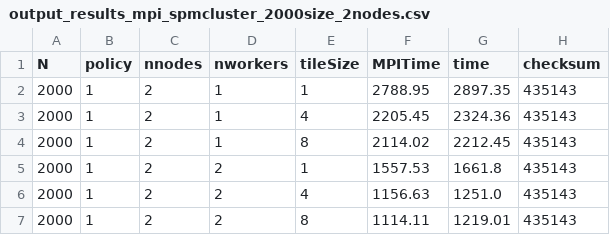
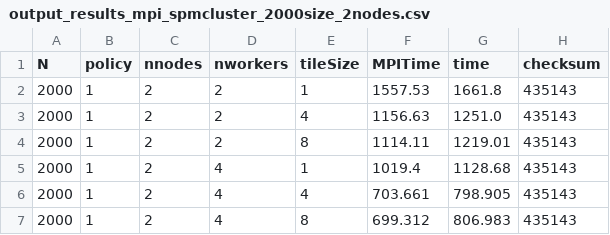
Before and after one commit to Servat0r/SPM-2024-Project, a CSV file: results/mpi_spmcluster/output_results_mpi_spmcluster_2000size_2nodes.csv, drawn as a sheet; only a part is shown; the shorter side is filled out with more unchanged rows; the diff names each change by its address in the sheet, - before the commit and + after, or states it on an @@ line.

```diff
--- a/results/mpi_spmcluster/output_results_mpi_spmcluster_2000size_2nodes.csv
+++ b/results/mpi_spmcluster/output_results_mpi_spmcluster_2000size_2nodes.csv
-row 2: 2000 | 1 | 2 | 1 | 1 | 2788.95 | 2897.35 | 435143
-row 3: 2000 | 1 | 2 | 1 | 4 | 2205.45 | 2324.36 | 435143
-row 4: 2000 | 1 | 2 | 1 | 8 | 2114.02 | 2212.45 | 435143
```
Also changed, not shown: output_results_ff_sequential.csv, results/mpi_spmcluster/output_results_mpi_spmcluster_1000size_2nodes.csv, 39 other files.
